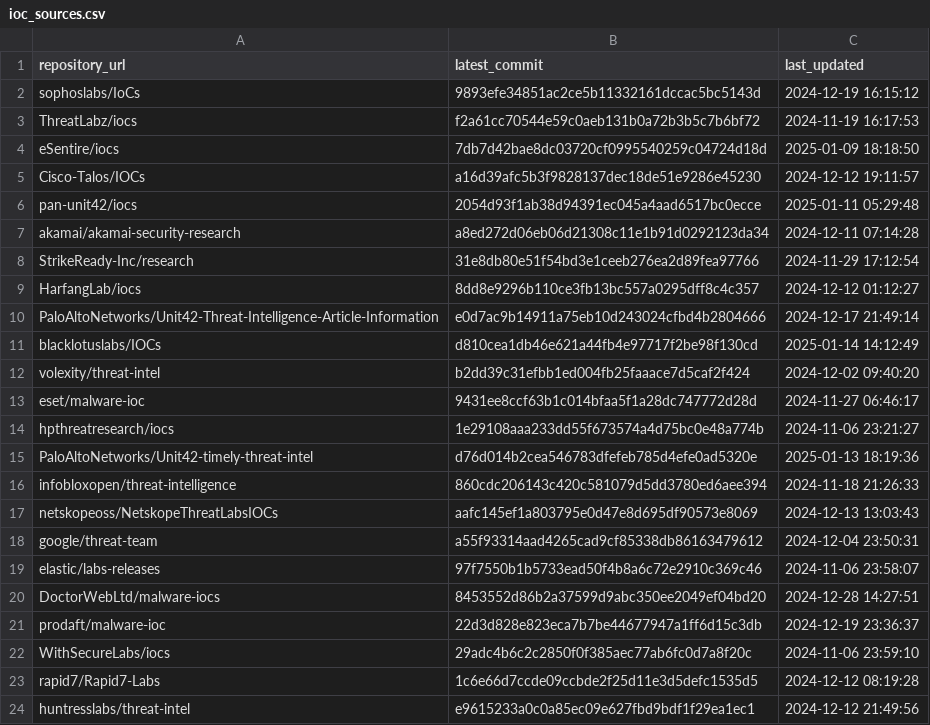
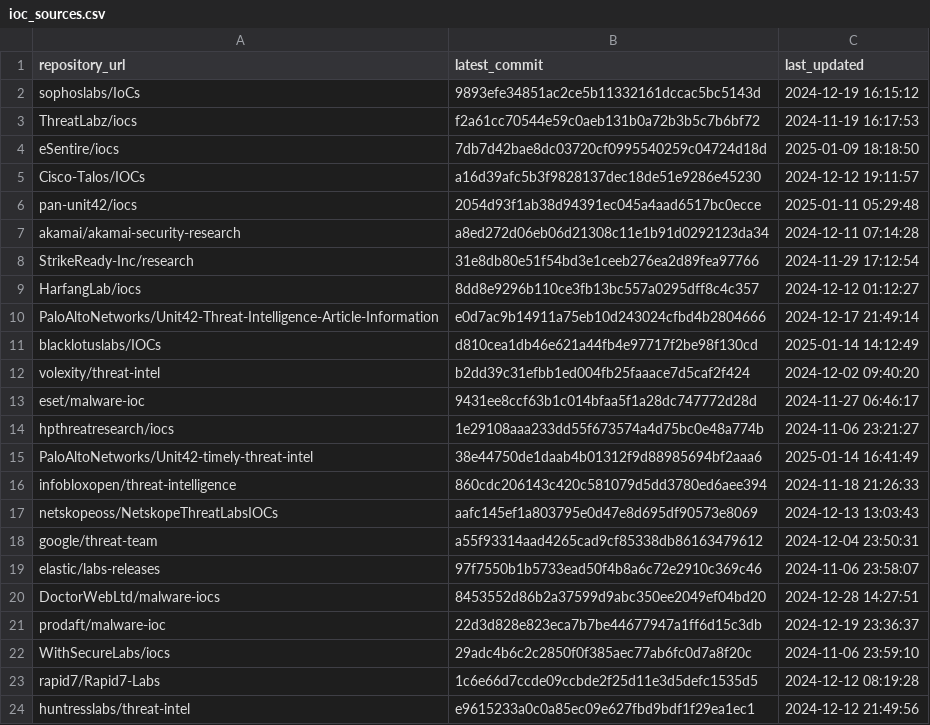
Before and after one commit to sudesh0sudesh/GithubIOC_Collector, a CSV file: ioc_sources.csv, drawn as a sheet.

```diff
--- a/ioc_sources.csv
+++ b/ioc_sources.csv
@@ -14,3 +14,3 @@ eset/malware-ioc,9431ee8ccf63b1c014bfaa5f1a28dc747772d28d,2024-11-27 06:46:17
 hpthreatresearch/iocs,1e29108aaa233dd55f673574a4d75bc0e48a774b,2024-11-06 23:21:27
-PaloAltoNetworks/Unit42-timely-threat-intel,d76d014b2cea546783dfefeb785d4efe0ad5320e,2025-01-13 18:19:36
+PaloAltoNetworks/Unit42-timely-threat-intel,38e44750de1daab4b01312f9d88985694bf2aaa6,2025-01-14 16:41:49
 infobloxopen/threat-intelligence,860cdc206143c420c581079d5dd3780ed6aee394,2024-11-18 21:26:33
```
Also changed, not shown: 4 other files.
